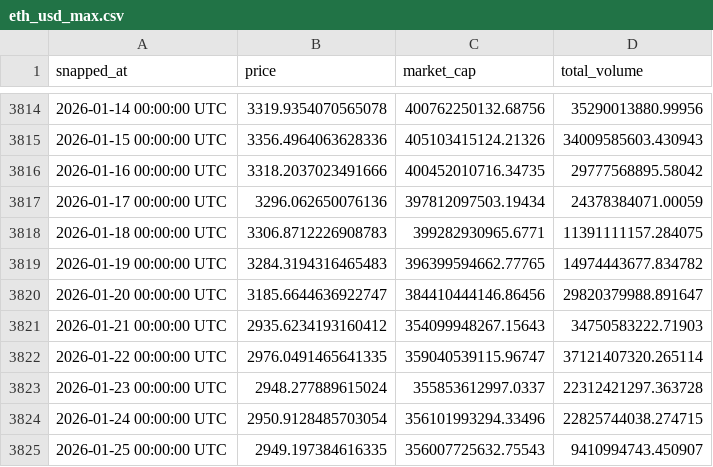
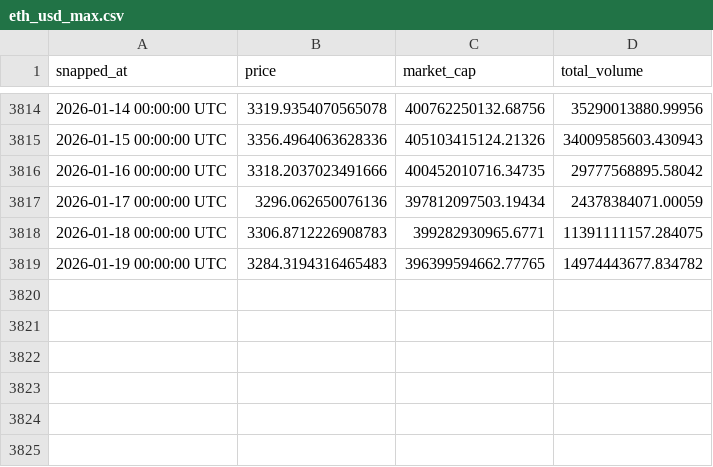
Before and after one commit to samarita22/ETH, a CSV file: seeds/eth_usd_max.csv, drawn as a sheet; only a part is shown, gaps mark what is left out; the diff names each change by its address in the sheet, - before the commit and + after, or states it on an @@ line.

```diff
--- a/seeds/eth_usd_max.csv
+++ b/seeds/eth_usd_max.csv
-row 3820: 2026-01-20 00:00:00 UTC | 3185.6644636922747 | 384410444146.86456 | 29820379988.891647
-row 3821: 2026-01-21 00:00:00 UTC | 2935.6234193160412 | 354099948267.15643 | 34750583222.71903
-row 3822: 2026-01-22 00:00:00 UTC | 2976.0491465641335 | 359040539115.96747 | 37121407320.265114
-row 3823: 2026-01-23 00:00:00 UTC | 2948.277889615024 | 355853612997.0337 | 22312421297.363728
-row 3824: 2026-01-24 00:00:00 UTC | 2950.9128485703054 | 356101993294.33496 | 22825744038.274715
-row 3825: 2026-01-25 00:00:00 UTC | 2949.197384616335 | 356007725632.75543 | 9410994743.450907
```
Also changed, not shown: 7 other files.
